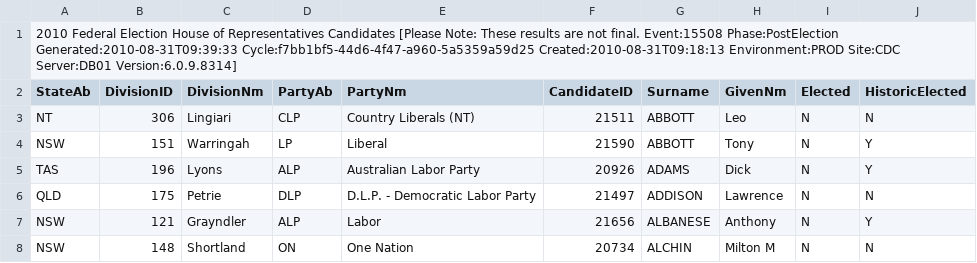
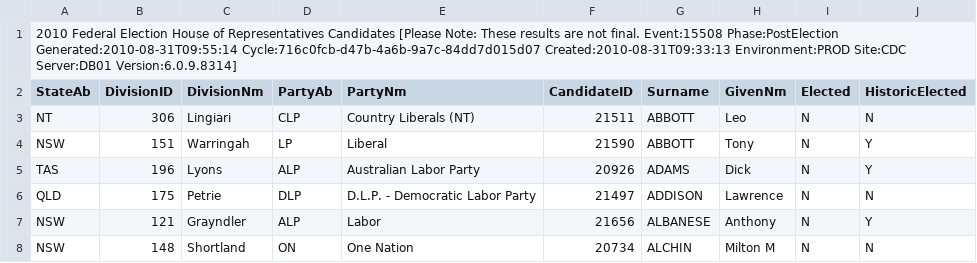
Before and after one commit to d1b/AustralianFederalElection2010CSV, a CSV file: HouseCandidatesDownload-15508.csv, drawn as a sheet; only a part is shown.

```diff
--- a/HouseCandidatesDownload-15508.csv
+++ b/HouseCandidatesDownload-15508.csv
@@ -1,2 +1,2 @@
-2010 Federal Election House of Representatives Candidates [Please Note: These results are not final. Event:15508 Phase:PostElection Generated:2010-08-31T09:39:33 Cycle:f7bb1bf5-44d6-4f47-a960-5a5359a59d25 Created:2010-08-31T09:18:13 Environment:PROD Site:CDC Server:DB01 Version:6.0.9.8314]
+2010 Federal Election House of Representatives Candidates [Please Note: These results are not final. Event:15508 Phase:PostElection Generated:2010-08-31T09:55:14 Cycle:716c0fcb-d47b-4a6b-9a7c-84dd7d015d07 Created:2010-08-31T09:33:13 Environment:PROD Site:CDC Server:DB01 Version:6.0.9.8314]
 StateAb,DivisionID,DivisionNm,PartyAb,PartyNm,CandidateID,Surname,GivenNm,Elected,HistoricElected
```
Also changed, not shown: HouseFirstPrefsByCandidateByVoteTypeDownload-15508.csv, HouseFirstPrefsByPartyDownload-15508.csv, 15 other files.
